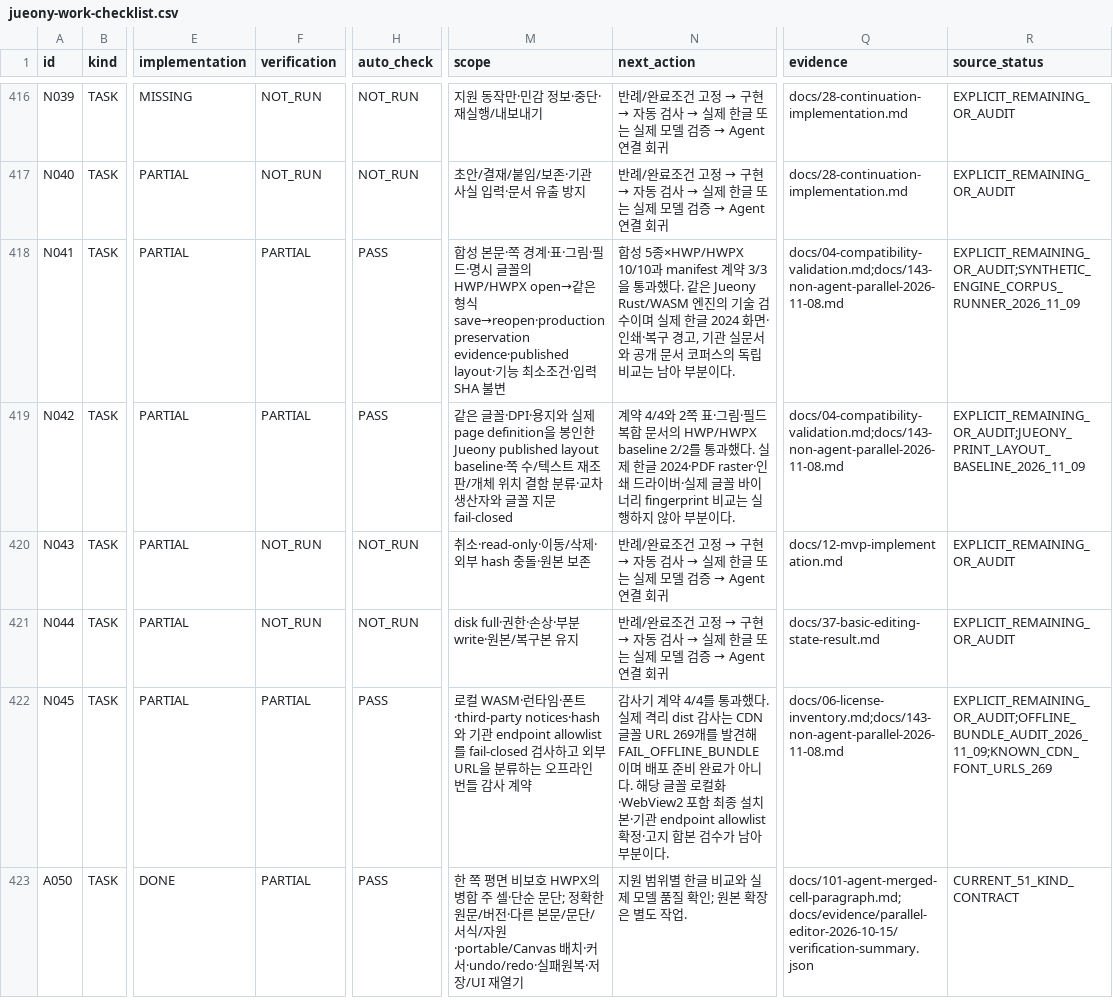
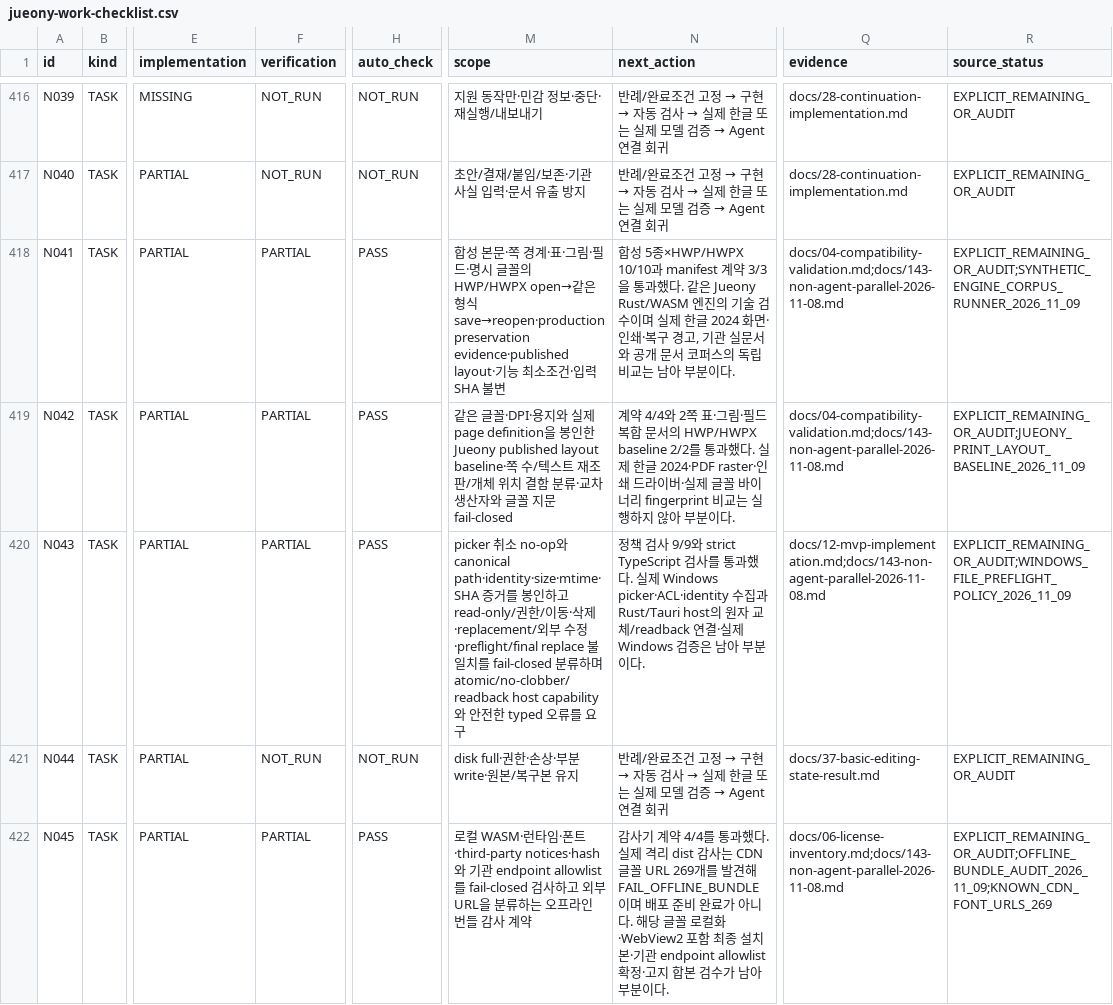
Before and after one commit to jjome/jueony, a CSV file: docs/jueony-work-checklist.csv, drawn as a sheet; only a part is shown, gaps mark what is left out; the shorter side is filled out with more unchanged rows; the diff names each change by its address in the sheet, - before the commit and + after, or states it on an @@ line.

Commit message:
docs(editor): record Windows file preflight safety

```diff
--- a/docs/jueony-work-checklist.csv
+++ b/docs/jueony-work-checklist.csv
-F420 (verification): NOT_RUN
+F420 (verification): PARTIAL
-H420 (auto_check): NOT_RUN
+H420 (auto_check): PASS
-M420 (scope): 취소·read-only·이동/삭제·외부 hash 충돌·원본 보존
+M420 (scope): picker 취소 no-op와 canonical path·identity·size·mtime·SHA 증거를 봉인하고 read-only/권한/이동·삭제·replacement/외부 수정·preflight/final replace 불일치를 fail-closed 분류하며 atomic/no-clobber/readback host capability와 안전한 typed 오류를 요구
@@ N420 (next_action): 반례/완료조건 고정 → 구현 → 자동 검사 → 실제 한글 또는 실제 모델 검증 → Agent 연결 회귀 → 정책 검사 9/9와 strict TypeScript 검사를 통과했다. 실제 Windows picker·ACL·identity 수집과 Rust/Tauri host의 원자 교체/readback 연결·실제 Windows 검증은 남아 부분이다. @@
-Q420 (evidence): docs/12-mvp-implementation.md
+Q420 (evidence): docs/12-mvp-implementation.md;docs/143-non-agent-parallel-2026-11-08.md
-R420 (source_status): EXPLICIT_REMAINING_OR_AUDIT
+R420 (source_status): EXPLICIT_REMAINING_OR_AUDIT;WINDOWS_FILE_PREFLIGHT_POLICY_2026_11_09
```
Also changed, not shown: 7 other files.
